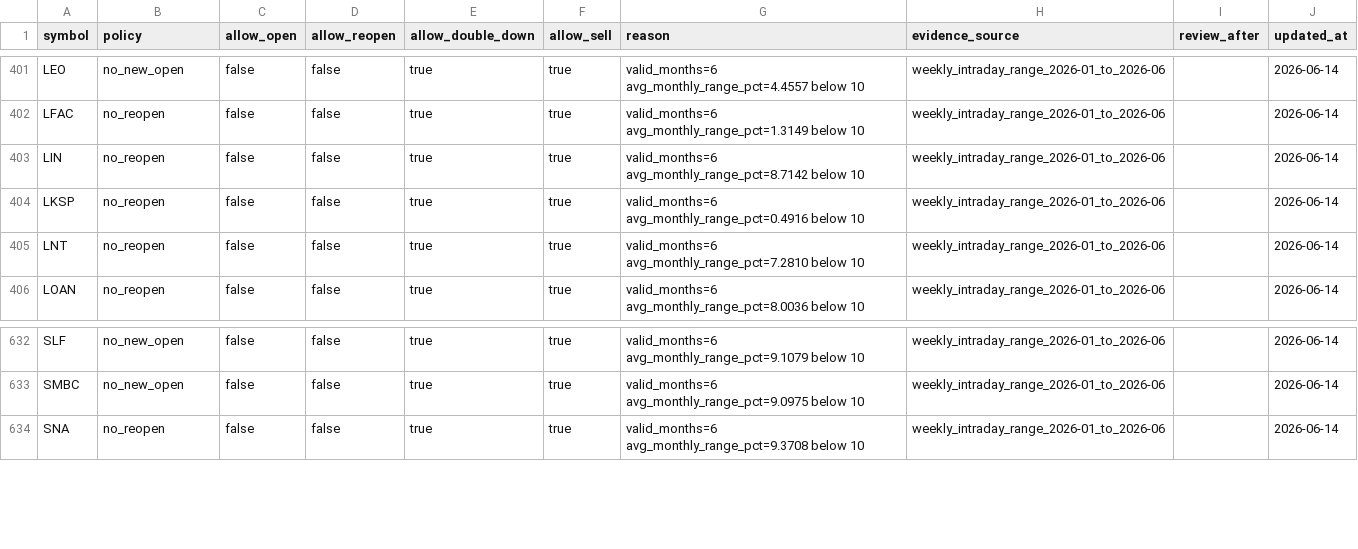
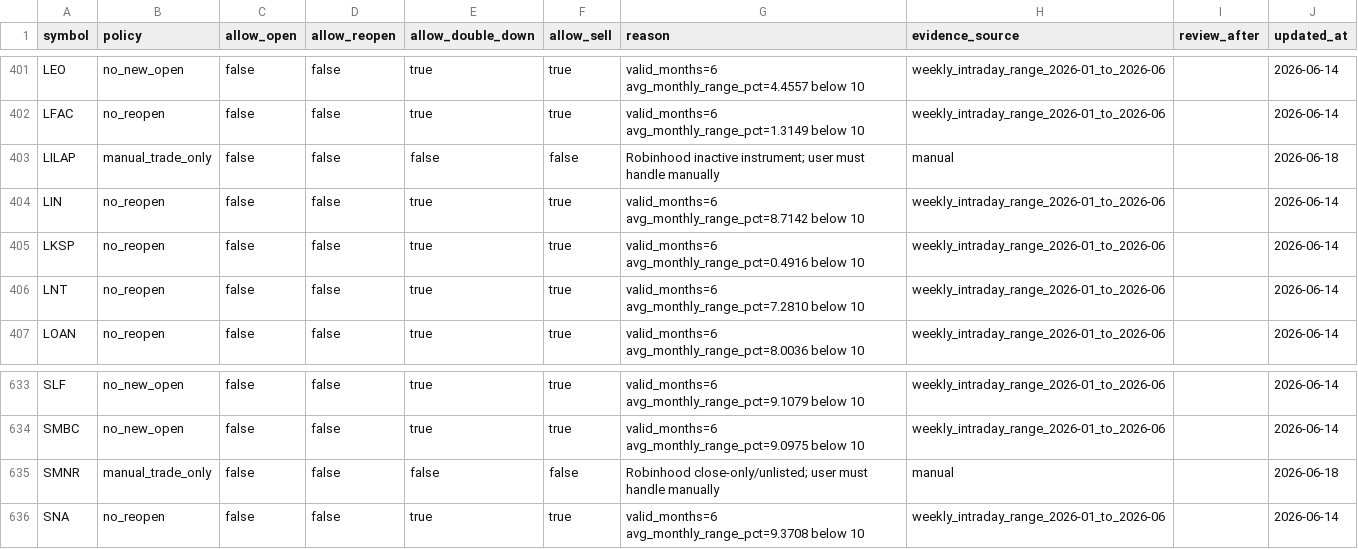
Before and after one commit to thehaitiancoder/robinhood-agentic-strategy, a CSV file: data/symbol-policy.csv, drawn as a sheet; only a part is shown, gaps mark what is left out.

Commit message:
Update automation reporting and policy controls

```diff
--- a/data/symbol-policy.csv
+++ b/data/symbol-policy.csv
@@ -402,2 +402,3 @@ LEO,no_new_open,false,false,true,true,valid_months=6 avg_monthly_range_pct=4.455
 LFAC,no_reopen,false,false,true,true,valid_months=6 avg_monthly_range_pct=1.3149 below 10,weekly_intraday_range_2026-01_to_2026-06,,2026-06-14
+LILAP,manual_trade_only,false,false,false,false,Robinhood inactive instrument; user must handle manually,manual,,2026-06-18
 LIN,no_reopen,false,false,true,true,valid_months=6 avg_monthly_range_pct=8.7142 below 10,weekly_intraday_range_2026-01_to_2026-06,,2026-06-14
@@ -633,2 +634,3 @@ SLF,no_new_open,false,false,true,true,valid_months=6 avg_monthly_range_pct=9.107
 SMBC,no_new_open,false,false,true,true,valid_months=6 avg_monthly_range_pct=9.0975 below 10,weekly_intraday_range_2026-01_to_2026-06,,2026-06-14
+SMNR,manual_trade_only,false,false,false,false,Robinhood close-only/unlisted; user must handle manually,manual,,2026-06-18
 SNA,no_reopen,false,false,true,true,valid_months=6 avg_monthly_range_pct=9.3708 below 10,weekly_intraday_range_2026-01_to_2026-06,,2026-06-14
```
Also changed, not shown: data/universe.csv, 11 other files.
